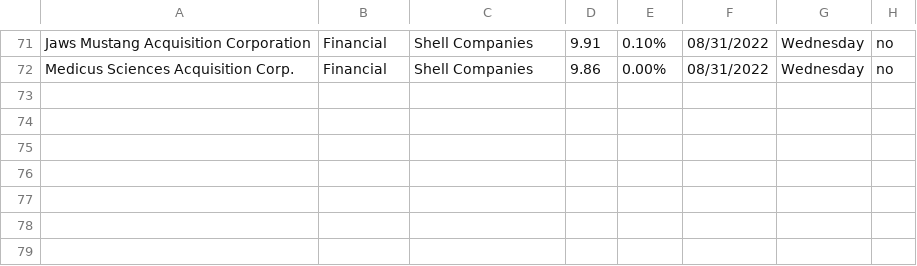
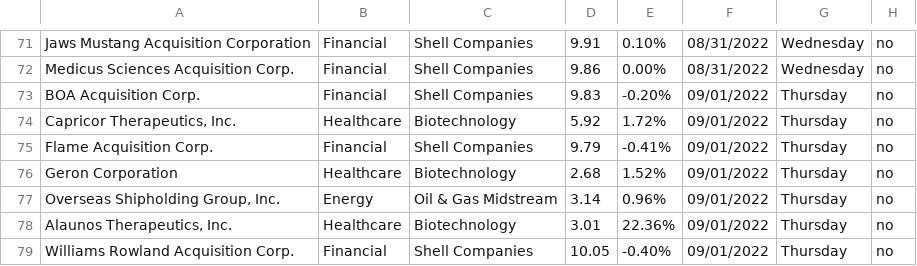
Before and after one commit to Ic3dThi/RecordPennyStocks, a CSV file: Pennystock.csv, drawn as a sheet; only a part is shown, gaps mark what is left out; the diff names each change by its address in the sheet, - before the commit and + after, or states it on an @@ line.

```diff
--- a/Pennystock.csv
+++ b/Pennystock.csv
+row 73: BOA Acquisition Corp. | Financial | Shell Companies | 9.83 | -0.20% | 09/01/2022 | Thursday | no
+row 74: Capricor Therapeutics, Inc. | Healthcare | Biotechnology | 5.92 | 1.72% | 09/01/2022 | Thursday | no
+row 75: Flame Acquisition Corp. | Financial | Shell Companies | 9.79 | -0.41% | 09/01/2022 | Thursday | no
+row 76: Geron Corporation | Healthcare | Biotechnology | 2.68 | 1.52% | 09/01/2022 | Thursday | no
+row 77: Overseas Shipholding Group, Inc. | Energy | Oil & Gas Midstream | 3.14 | 0.96% | 09/01/2022 | Thursday | no
+row 78: Alaunos Therapeutics, Inc. | Healthcare | Biotechnology | 3.01 | 22.36% | 09/01/2022 | Thursday | no
+row 79: Williams Rowland Acquisition Corp. | Financial | Shell Companies | 10.05 | -0.40% | 09/01/2022 | Thursday | no
```
